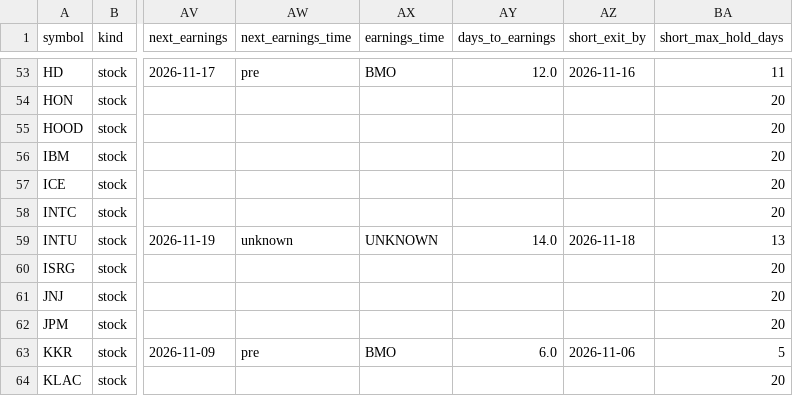
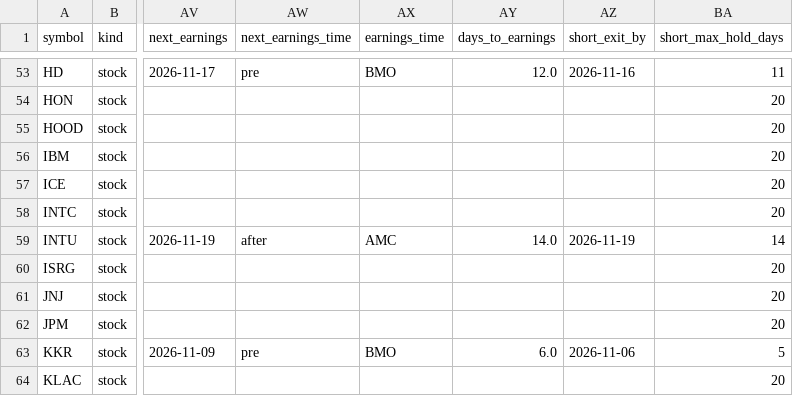
Before and after one commit to Liornim/spmo-market-bridge, a CSV file: core/current_state_latest.csv, drawn as a sheet; only a part is shown, gaps mark what is left out; the diff names each change by its address in the sheet, - before the commit and + after, or states it on an @@ line.

```diff
--- a/core/current_state_latest.csv
+++ b/core/current_state_latest.csv
-AW59 (next_earnings_time): unknown
+AW59 (next_earnings_time): after
-AX59 (earnings_time): UNKNOWN
+AX59 (earnings_time): AMC
-AZ59 (short_exit_by): 2026-11-18
+AZ59 (short_exit_by): 2026-11-19
-BA59 (short_max_hold_days): 13
+BA59 (short_max_hold_days): 14
```
Also changed, not shown: core/history/state_2026-10-30.csv, 4 other files.
